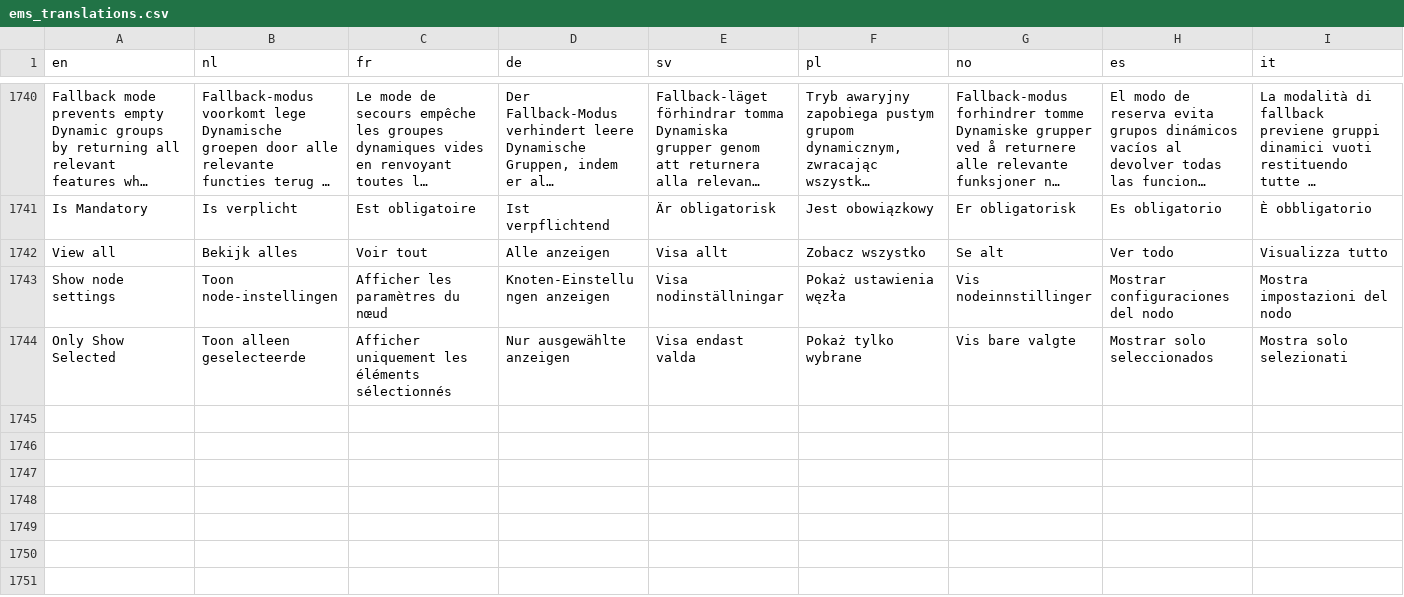
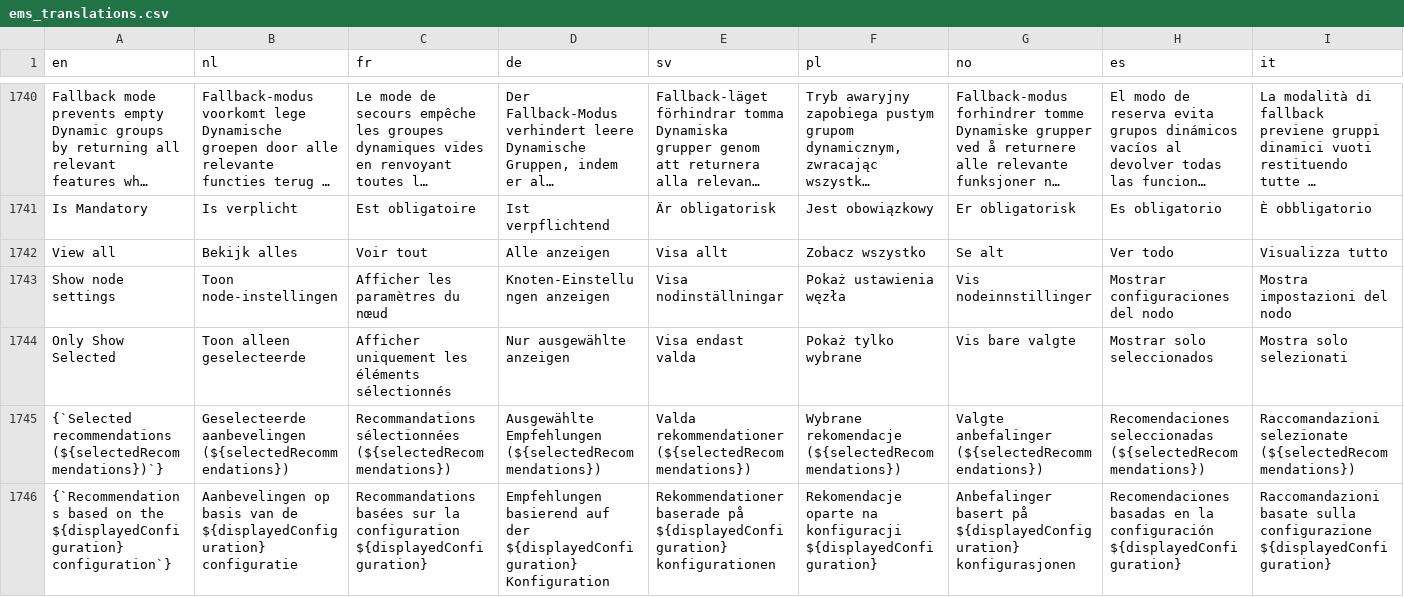
Before and after one commit to Elfsquad/translations, a CSV file: ems_translations.csv, drawn as a sheet; only a part is shown, gaps mark what is left out; long unchanged cells end in …; rows hold the shown columns only; the diff names each change by its address in the sheet, - before the commit and + after, or states it on an @@ line.

```diff
--- a/ems_translations.csv
+++ b/ems_translations.csv
+row 1745: {`Selected recommendations (${selectedRecommendations})`} | Geselecteerde aanbevelingen (${selectedRecommendations}) | Recommandations sélectionnées (${selectedRecommendations}) | Ausgewählte Empfehlungen (${selectedRecommendations}) | Valda rekommendationer (${selectedRecommendations}) | Wybrane rekomendacje (${selectedRecommendations}) | Valgte anbefalinger (${selectedRecommendations}) | Recomendaciones seleccionadas (${selectedRecommendations}) | Raccomandazioni selezionate (${selectedRecommendations})
+row 1746: {`Recommendations based on the ${displayedConfiguration} configuration`} | Aanbevelingen op basis van de ${displayedConfiguration} configuratie | Recommandations basées sur la configuration ${displayedConfiguration} | Empfehlungen basierend auf der ${displayedConfiguration} Konfiguration | Rekommendationer baserade på ${displayedConfiguration} konfigurationen | Rekomendacje oparte na konfiguracji ${displayedConfiguration} | Anbefalinger basert på ${displayedConfiguration} konfigurasjonen | Recomendaciones basadas en la configuración ${displayedConfiguration} | Raccomandazioni basate sulla configurazione ${displayedConfiguration}
```
